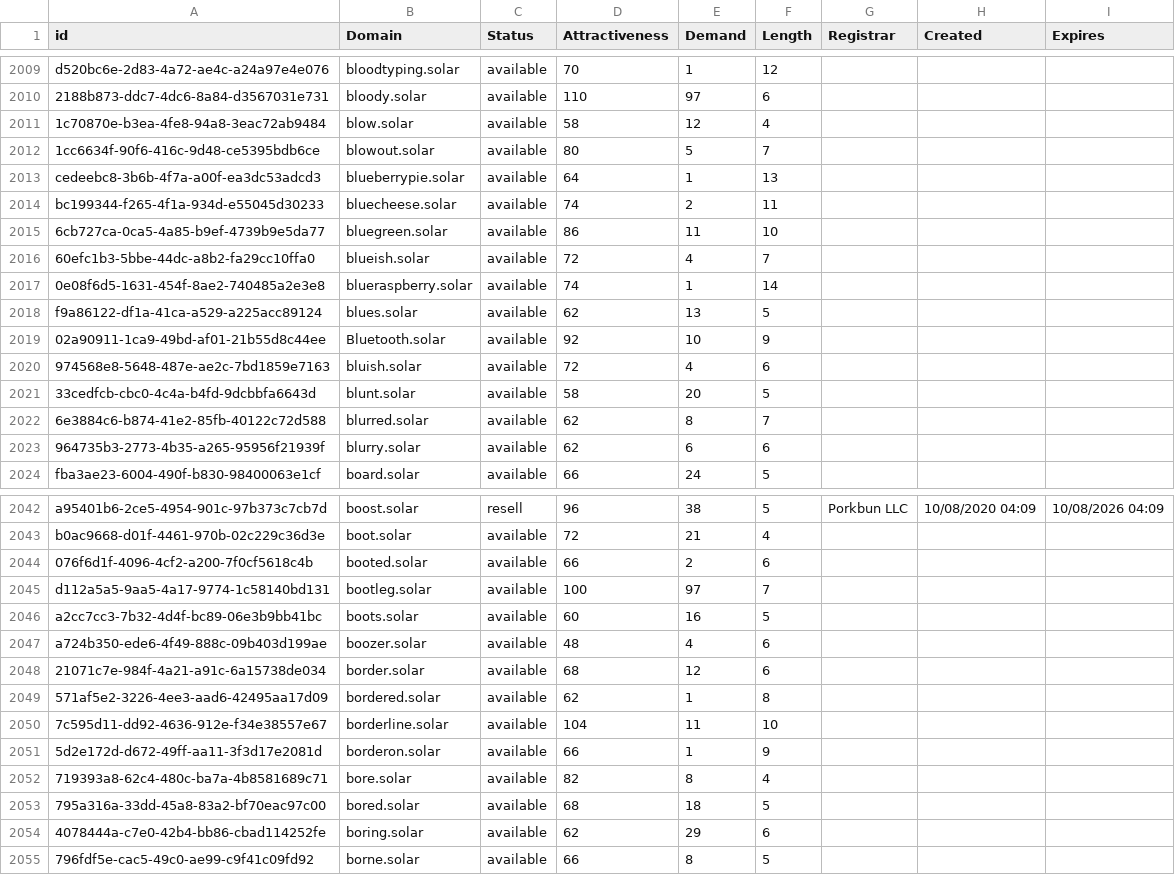
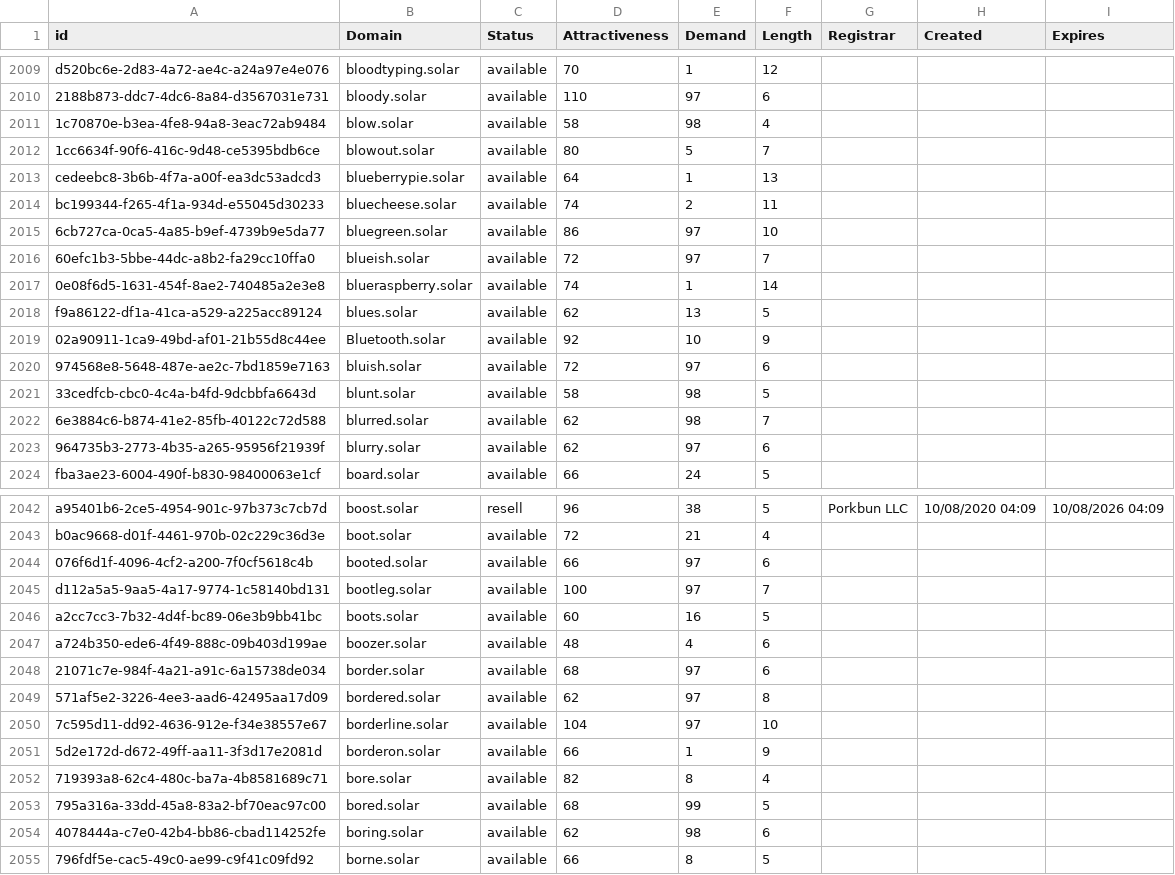
Before and after one commit to UniqueDomains/solar-oneword-domains, a CSV file: solar.csv, drawn as a sheet; only a part is shown, gaps mark what is left out; the diff covers the shown part only.

Commit message:
Domains update

```diff
--- a/solar.csv
+++ b/solar.csv
@@ -2010,3 +2010,3 @@ d520bc6e-2d83-4a72-ae4c-a24a97e4e076,bloodtyping.solar,available,70,1,12,,,
 2188b873-ddc7-4dc6-8a84-d3567031e731,bloody.solar,available,110,97,6,,,
-1c70870e-b3ea-4fe8-94a8-3eac72ab9484,blow.solar,available,58,12,4,,,
+1c70870e-b3ea-4fe8-94a8-3eac72ab9484,blow.solar,available,58,98,4,,,
 1cc6634f-90f6-416c-9d48-ce5395bdb6ce,blowout.solar,available,80,5,7,,,
@@ -2014,4 +2014,4 @@ cedeebc8-3b6b-4f7a-a00f-ea3dc53adcd3,blueberrypie.solar,available,64,1,13,,,
 bc199344-f265-4f1a-934d-e55045d30233,bluecheese.solar,available,74,2,11,,,
-6cb727ca-0ca5-4a85-b9ef-4739b9e5da77,bluegreen.solar,available,86,11,10,,,
-60efc1b3-5bbe-44dc-a8b2-fa29cc10ffa0,blueish.solar,available,72,4,7,,,
+6cb727ca-0ca5-4a85-b9ef-4739b9e5da77,bluegreen.solar,available,86,97,10,,,
+60efc1b3-5bbe-44dc-a8b2-fa29cc10ffa0,blueish.solar,available,72,97,7,,,
 0e08f6d5-1631-454f-8ae2-740485a2e3e8,blueraspberry.solar,available,74,1,14,,,
@@ -2019,6 +2019,6 @@ f9a86122-df1a-41ca-a529-a225acc89124,blues.solar,available,62,13,5,,,
 02a90911-1ca9-49bd-af01-21b55d8c44ee,Bluetooth.solar,available,92,10,9,,,
-974568e8-5648-487e-ae2c-7bd1859e7163,bluish.solar,available,72,4,6,,,
-33cedfcb-cbc0-4c4a-b4fd-9dcbbfa6643d,blunt.solar,available,58,20,5,,,
-6e3884c6-b874-41e2-85fb-40122c72d588,blurred.solar,available,62,8,7,,,
-964735b3-2773-4b35-a265-95956f21939f,blurry.solar,available,62,6,6,,,
+974568e8-5648-487e-ae2c-7bd1859e7163,bluish.solar,available,72,97,6,,,
+33cedfcb-cbc0-4c4a-b4fd-9dcbbfa6643d,blunt.solar,available,58,98,5,,,
+6e3884c6-b874-41e2-85fb-40122c72d588,blurred.solar,available,62,98,7,,,
+964735b3-2773-4b35-a265-95956f21939f,blurry.solar,available,62,97,6,,,
 fba3ae23-6004-490f-b830-98400063e1cf,board.solar,available,66,24,5,,,
@@ -2043,3 +2043,3 @@ a95401b6-2ce5-4954-901c-97b373c7cb7d,boost.solar,resell,96,38,5,Porkbun LLC,10/0
 b0ac9668-d01f-4461-970b-02c229c36d3e,boot.solar,available,72,21,4,,,
-076f6d1f-4096-4cf2-a200-7f0cf5618c4b,booted.solar,available,66,2,6,,,
+076f6d1f-4096-4cf2-a200-7f0cf5618c4b,booted.solar,available,66,97,6,,,
 d112a5a5-9aa5-4a17-9774-1c58140bd131,bootleg.solar,available,100,97,7,,,
@@ -2047,9 +2047,9 @@ a2cc7cc3-7b32-4d4f-bc89-06e3b9bb41bc,boots.solar,available,60,16,5,,,
 a724b350-ede6-4f49-888c-09b403d199ae,boozer.solar,available,48,4,6,,,
-21071c7e-984f-4a21-a91c-6a15738de034,border.solar,available,68,12,6,,,
-571af5e2-3226-4ee3-aad6-42495aa17d09,bordered.solar,available,62,1,8,,,
-7c595d11-dd92-4636-912e-f34e38557e67,borderline.solar,available,104,11,10,,,
+21071c7e-984f-4a21-a91c-6a15738de034,border.solar,available,68,97,6,,,
+571af5e2-3226-4ee3-aad6-42495aa17d09,bordered.solar,available,62,97,8,,,
+7c595d11-dd92-4636-912e-f34e38557e67,borderline.solar,available,104,97,10,,,
 5d2e172d-d672-49ff-aa11-3f3d17e2081d,borderon.solar,available,66,1,9,,,
 719393a8-62c4-480c-ba7a-4b8581689c71,bore.solar,available,82,8,4,,,
-795a316a-33dd-45a8-83a2-bf70eac97c00,bored.solar,available,68,18,5,,,
-4078444a-c7e0-42b4-bb86-cbad114252fe,boring.solar,available,62,29,6,,,
+795a316a-33dd-45a8-83a2-bf70eac97c00,bored.solar,available,68,99,5,,,
+4078444a-c7e0-42b4-bb86-cbad114252fe,boring.solar,available,62,98,6,,,
 796fdf5e-cac5-49c0-ae99-c9f41c09fd92,borne.solar,available,66,8,5,,,
```
Also changed, not shown: 70 edited cells elsewhere in this file, 2 other files.
